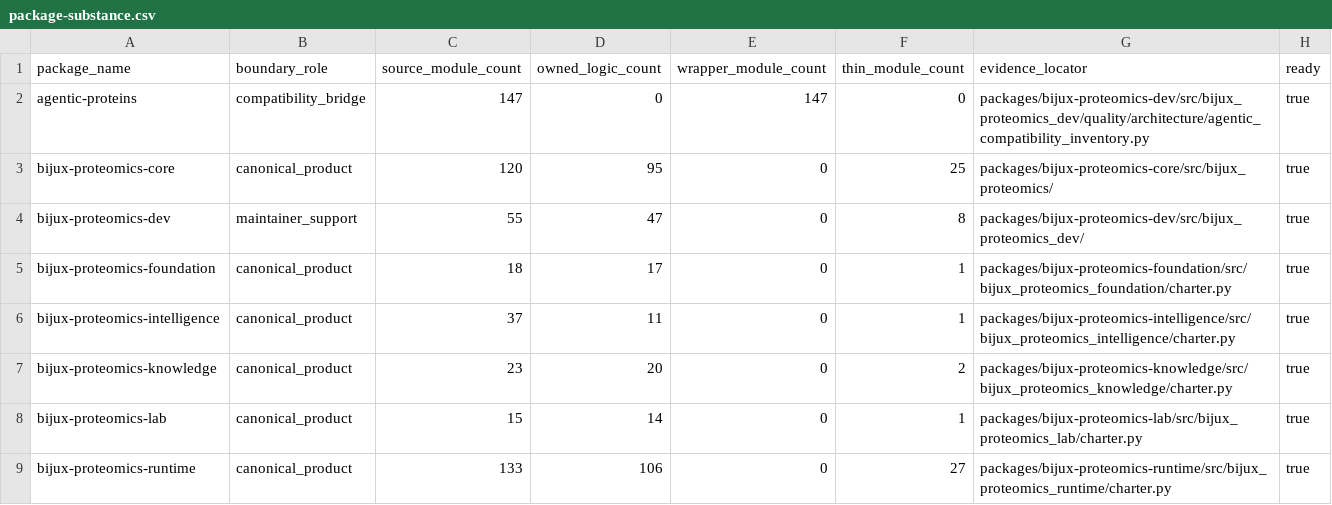
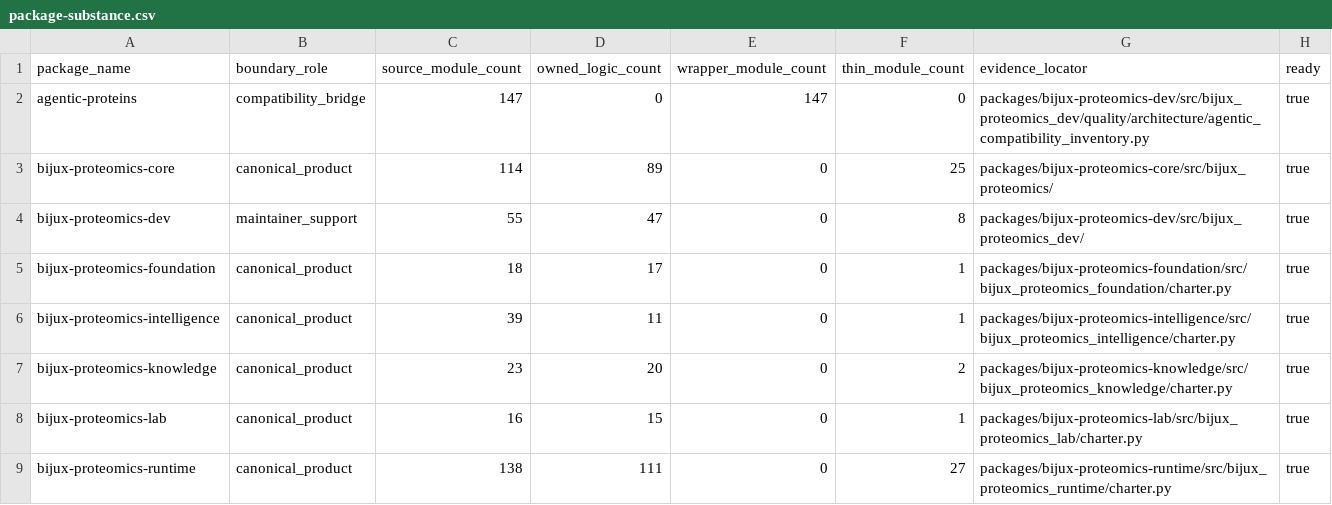
Before and after one commit to bijux/bijux-proteomics, a CSV file: docs/08-bijux-proteomics-maintain/bijux-proteomics-dev/package-substance.csv, drawn as a sheet.

```diff
--- a/docs/08-bijux-proteomics-maintain/bijux-proteomics-dev/package-substance.csv
+++ b/docs/08-bijux-proteomics-maintain/bijux-proteomics-dev/package-substance.csv
@@ -2,8 +2,8 @@ package_name,boundary_role,source_module_count,owned_logic_count,wrapper_module_
 agentic-proteins,compatibility_bridge,147,0,147,0,packages/bijux-proteomics-dev/src/bijux_proteomics_dev/quality/architecture/agentic_compatibility_inventory.py,true
-bijux-proteomics-core,canonical_product,120,95,0,25,packages/bijux-proteomics-core/src/bijux_proteomics/,true
+bijux-proteomics-core,canonical_product,114,89,0,25,packages/bijux-proteomics-core/src/bijux_proteomics/,true
 bijux-proteomics-dev,maintainer_support,55,47,0,8,packages/bijux-proteomics-dev/src/bijux_proteomics_dev/,true
 bijux-proteomics-foundation,canonical_product,18,17,0,1,packages/bijux-proteomics-foundation/src/bijux_proteomics_foundation/charter.py,true
-bijux-proteomics-intelligence,canonical_product,37,11,0,1,packages/bijux-proteomics-intelligence/src/bijux_proteomics_intelligence/charter.py,true
+bijux-proteomics-intelligence,canonical_product,39,11,0,1,packages/bijux-proteomics-intelligence/src/bijux_proteomics_intelligence/charter.py,true
 bijux-proteomics-knowledge,canonical_product,23,20,0,2,packages/bijux-proteomics-knowledge/src/bijux_proteomics_knowledge/charter.py,true
-bijux-proteomics-lab,canonical_product,15,14,0,1,packages/bijux-proteomics-lab/src/bijux_proteomics_lab/charter.py,true
-bijux-proteomics-runtime,canonical_product,133,106,0,27,packages/bijux-proteomics-runtime/src/bijux_proteomics_runtime/charter.py,true
+bijux-proteomics-lab,canonical_product,16,15,0,1,packages/bijux-proteomics-lab/src/bijux_proteomics_lab/charter.py,true
+bijux-proteomics-runtime,canonical_product,138,111,0,27,packages/bijux-proteomics-runtime/src/bijux_proteomics_runtime/charter.py,true
```
Also changed, not shown: docs/01-bijux-proteomics/foundation/duplicate-model-ownership.csv, 19 other files.
